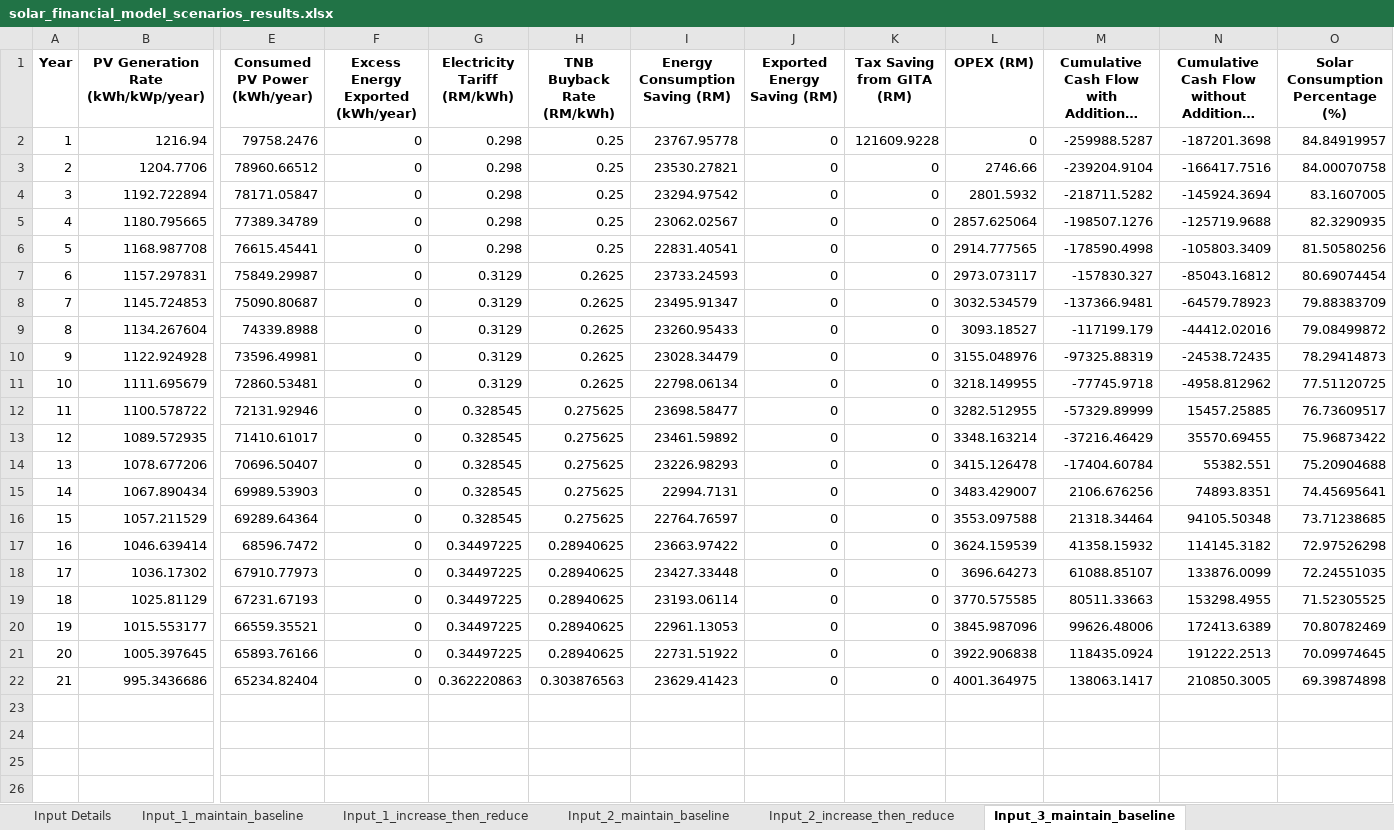
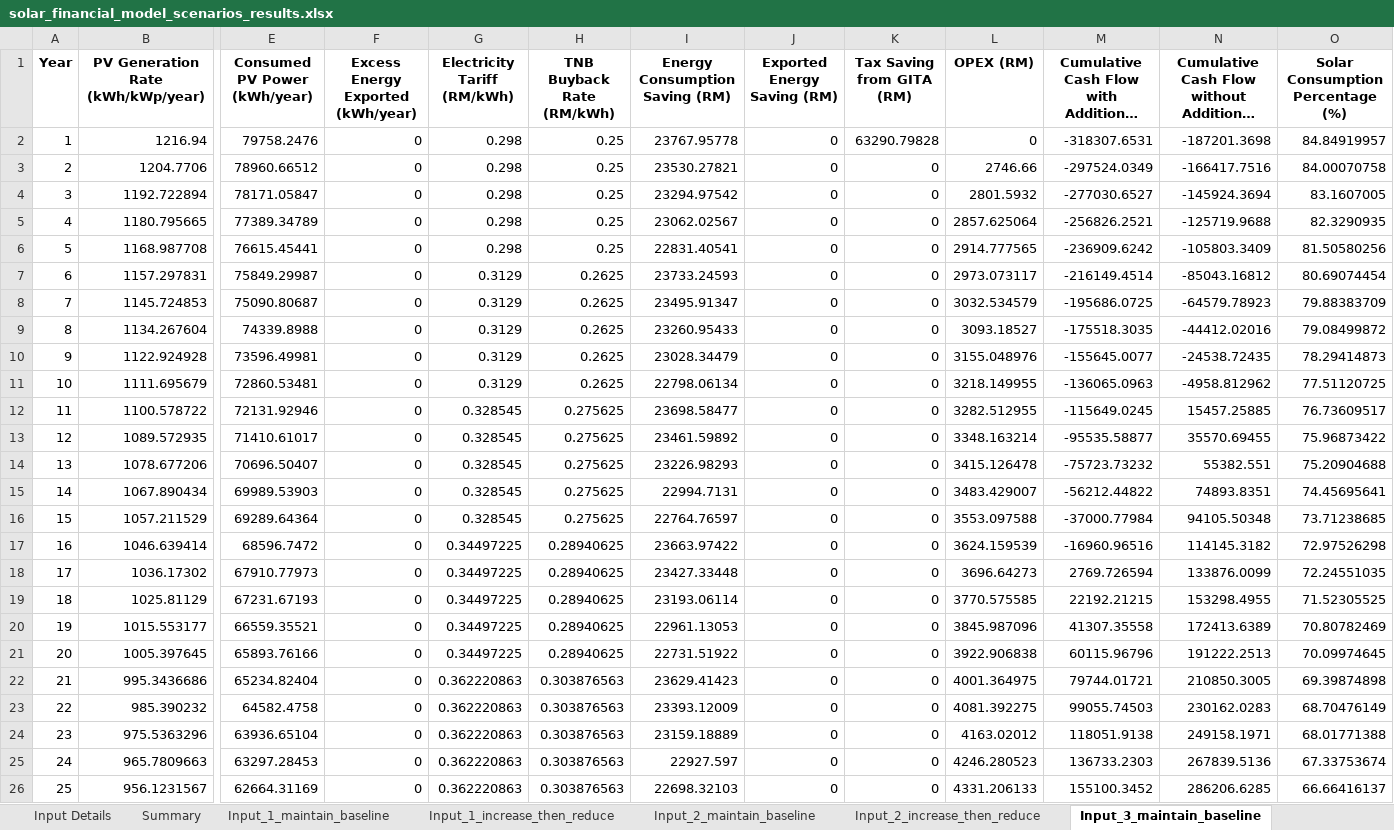
Before and after one commit to Afiq6161/solar-financial-model, an Excel workbook: solar_financial_model_scenarios_results.xlsx, sheet Input_3_maintain_baseline, drawn as a sheet; only a part is shown, gaps mark what is left out; long unchanged cells end in …; values as stored, in another font and other column widths than the file's, no borders; rows hold the shown columns only; the diff names each change by its address in the sheet, - before the commit and + after, or states it on an @@ line.

Commit message:
1. Refactored SolarFinancialModel to consolidate all scenario summaries into a single summary sheet.
2. Added logic for energy export option in the input file, allowing conditional gains from TNB buyback.

3. Updated GITA tax savings calculation to correctly account for base investment cost.

```diff
--- a/solar_financial_model_scenarios_results.xlsx (sheet Input_3_maintain_baseline)
+++ b/solar_financial_model_scenarios_results.xlsx (sheet Input_3_maintain_baseline)
+sheet tab: Summary
-K2 (Tax Saving from GITA (RM)): 121609.9228
+K2 (Tax Saving from GITA (RM)): 63290.79828
-M2: -259988.5287
+M2: -318307.6531
-M3: -239204.9104
+M3: -297524.0349
-M4: -218711.5282
+M4: -277030.6527
-M5: -198507.1276
+M5: -256826.2521
-M6: -178590.4998
+M6: -236909.6242
-M7: -157830.327
+M7: -216149.4514
-M8: -137366.9481
+M8: -195686.0725
-M9: -117199.179
+M9: -175518.3035
-M10: -97325.88319
+M10: -155645.0077
-M11: -77745.9718
+M11: -136065.0963
-M12: -57329.89999
+M12: -115649.0245
-M13: -37216.46429
+M13: -95535.58877
-M14: -17404.60784
+M14: -75723.73232
-M15: 2106.676256
+M15: -56212.44822
-M16: 21318.34464
+M16: -37000.77984
-M17: 41358.15932
+M17: -16960.96516
-M18: 61088.85107
+M18: 2769.726594
-M19: 80511.33663
+M19: 22192.21215
-M20: 99626.48006
+M20: 41307.35558
-M21: 118435.0924
+M21: 60115.96796
-M22: 138063.1417
+M22: 79744.01721
+row 23: 22 | 985.390232 | 64582.4758 | 0 | 0.362220863 | 0.303876563 | 23393.12009 | 0 | 0 | 4081.392275 | 99055.74503 | 230162.0283 | 68.70476149
+row 24: 23 | 975.5363296 | 63936.65104 | 0 | 0.362220863 | 0.303876563 | 23159.18889 | 0 | 0 | 4163.02012 | 118051.9138 | 249158.1971 | 68.01771388
+row 25: 24 | 965.7809663 | 63297.28453 | 0 | 0.362220863 | 0.303876563 | 22927.597 | 0 | 0 | 4246.280523 | 136733.2303 | 267839.5136 | 67.33753674
+row 26: 25 | 956.1231567 | 62664.31169 | 0 | 0.362220863 | 0.303876563 | 22698.32103 | 0 | 0 | 4331.206133 | 155100.3452 | 286206.6285 | 66.66416137
```
Also changed, not shown: sheet Input_1_increase_then_reduce, sheet Input_1_maintain_baseline, sheet Input_2_increase_then_reduce, sheet Input_3_increase_then_reduce, sheet Input_2_maintain_baseline, sheet Input Details, solar_financial_model_inputs.xlsx, 3 other files.
